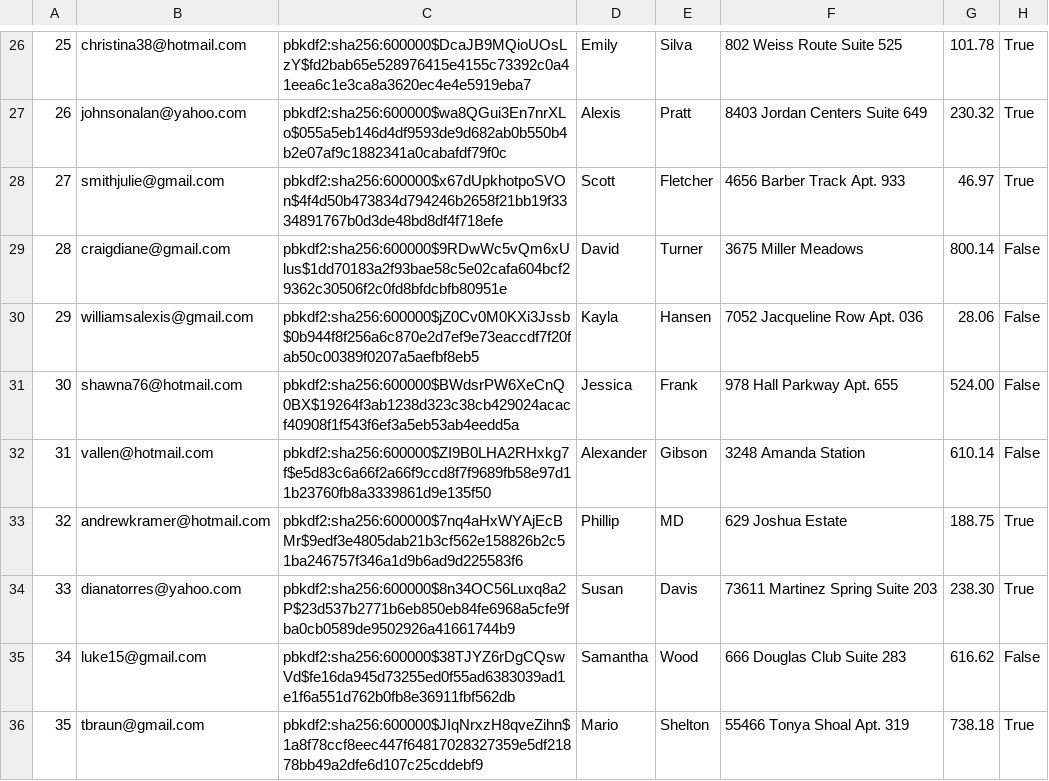
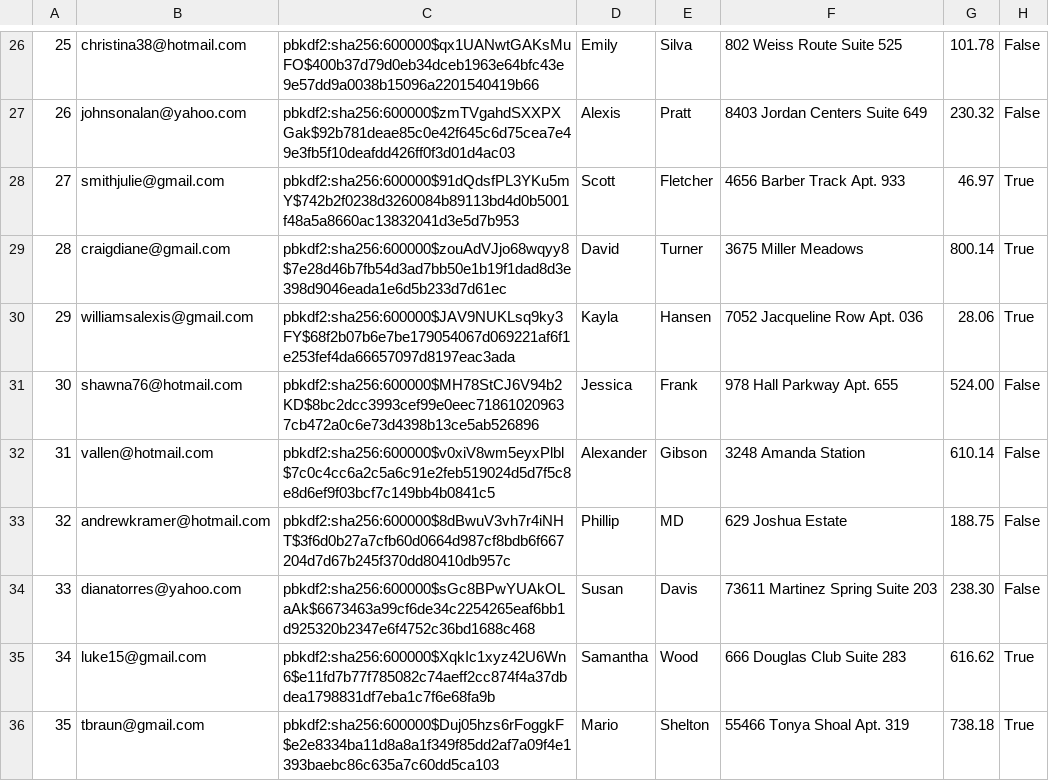
Before and after one commit to brian9chen/bear-essentials, a CSV file: db/customized/Users.csv, drawn as a sheet; only a part is shown, gaps mark what is left out; the diff covers the shown part only.

```diff
--- a/db/customized/Users.csv
+++ b/db/customized/Users.csv
@@ -26,11 +26,11 @@
-25,christina38@hotmail.com,pbkdf2:sha256:600000$DcaJB9MQioUOsLzY$fd2bab65e528976415e4155c73392c0a41eea6c1e3ca8a3620ec4e4e5919eba7,Emily,Silva,802 Weiss Route Suite 525,101.78,True
-26,johnsonalan@yahoo.com,pbkdf2:sha256:600000$wa8QGui3En7nrXLo$055a5eb146d4df9593de9d682ab0b550b4b2e07af9c1882341a0cabafdf79f0c,Alexis,Pratt,8403 Jordan Centers Suite 649,230.32,True
-27,smithjulie@gmail.com,pbkdf2:sha256:600000$x67dUpkhotpoSVOn$4f4d50b473834d794246b2658f21bb19f3334891767b0d3de48bd8df4f718efe,Scott,Fletcher,4656 Barber Track Apt. 933,46.97,True
-28,craigdiane@gmail.com,pbkdf2:sha256:600000$9RDwWc5vQm6xUlus$1dd70183a2f93bae58c5e02cafa604bcf29362c30506f2c0fd8bfdcbfb80951e,David,Turner,3675 Miller Meadows,800.14,False
-29,williamsalexis@gmail.com,pbkdf2:sha256:600000$jZ0Cv0M0KXi3Jssb$0b944f8f256a6c870e2d7ef9e73eaccdf7f20fab50c00389f0207a5aefbf8eb5,Kayla,Hansen,7052 Jacqueline Row Apt. 036,28.06,False
-30,shawna76@hotmail.com,pbkdf2:sha256:600000$BWdsrPW6XeCnQ0BX$19264f3ab1238d323c38cb429024acacf40908f1f543f6ef3a5eb53ab4eedd5a,Jessica,Frank,978 Hall Parkway Apt. 655,524.00,False
-31,vallen@hotmail.com,pbkdf2:sha256:600000$ZI9B0LHA2RHxkg7f$e5d83c6a66f2a66f9ccd8f7f9689fb58e97d11b23760fb8a3339861d9e135f50,Alexander,Gibson,3248 Amanda Station,610.14,False
-32,andrewkramer@hotmail.com,pbkdf2:sha256:600000$7nq4aHxWYAjEcBMr$9edf3e4805dab21b3cf562e158826b2c51ba246757f346a1d9b6ad9d225583f6,Phillip,MD,629 Joshua Estate,188.75,True
-33,dianatorres@yahoo.com,pbkdf2:sha256:600000$8n34OC56Luxq8a2P$23d537b2771b6eb850eb84fe6968a5cfe9fba0cb0589de9502926a41661744b9,Susan,Davis,73611 Martinez Spring Suite 203,238.30,True
-34,luke15@gmail.com,pbkdf2:sha256:600000$38TJYZ6rDgCQswVd$fe16da945d73255ed0f55ad6383039ad1e1f6a551d762b0fb8e36911fbf562db,Samantha,Wood,666 Douglas Club Suite 283,616.62,False
-35,tbraun@gmail.com,pbkdf2:sha256:600000$JIqNrxzH8qveZihn$1a8f78ccf8eec447f64817028327359e5df21878bb49a2dfe6d107c25cddebf9,Mario,Shelton,55466 Tonya Shoal Apt. 319,738.18,True
+25,christina38@hotmail.com,pbkdf2:sha256:600000$qx1UANwtGAKsMuFO$400b37d79d0eb34dceb1963e64bfc43e9e57dd9a0038b15096a2201540419b66,Emily,Silva,802 Weiss Route Suite 525,101.78,False
+26,johnsonalan@yahoo.com,pbkdf2:sha256:600000$zmTVgahdSXXPXGak$92b781deae85c0e42f645c6d75cea7e49e3fb5f10deafdd426ff0f3d01d4ac03,Alexis,Pratt,8403 Jordan Centers Suite 649,230.32,False
+27,smithjulie@gmail.com,pbkdf2:sha256:600000$91dQdsfPL3YKu5mY$742b2f0238d3260084b89113bd4d0b5001f48a5a8660ac13832041d3e5d7b953,Scott,Fletcher,4656 Barber Track Apt. 933,46.97,True
+28,craigdiane@gmail.com,pbkdf2:sha256:600000$zouAdVJjo68wqyy8$7e28d46b7fb54d3ad7bb50e1b19f1dad8d3e398d9046eada1e6d5b233d7d61ec,David,Turner,3675 Miller Meadows,800.14,True
+29,williamsalexis@gmail.com,pbkdf2:sha256:600000$JAV9NUKLsq9ky3FY$68f2b07b6e7be179054067d069221af6f1e253fef4da66657097d8197eac3ada,Kayla,Hansen,7052 Jacqueline Row Apt. 036,28.06,True
+30,shawna76@hotmail.com,pbkdf2:sha256:600000$MH78StCJ6V94b2KD$8bc2dcc3993cef99e0eec718610209637cb472a0c6e73d4398b13ce5ab526896,Jessica,Frank,978 Hall Parkway Apt. 655,524.00,False
+31,vallen@hotmail.com,pbkdf2:sha256:600000$v0xiV8wm5eyxPlbl$7c0c4cc6a2c5a6c91e2feb519024d5d7f5c8e8d6ef9f03bcf7c149bb4b0841c5,Alexander,Gibson,3248 Amanda Station,610.14,False
+32,andrewkramer@hotmail.com,pbkdf2:sha256:600000$8dBwuV3vh7r4iNHT$3f6d0b27a7cfb60d0664d987cf8bdb6f667204d7d67b245f370dd80410db957c,Phillip,MD,629 Joshua Estate,188.75,False
+33,dianatorres@yahoo.com,pbkdf2:sha256:600000$sGc8BPwYUAkOLaAk$6673463a99cf6de34c2254265eaf6bb1d925320b2347e6f4752c36bd1688c468,Susan,Davis,73611 Martinez Spring Suite 203,238.30,False
+34,luke15@gmail.com,pbkdf2:sha256:600000$XqkIc1xyz42U6Wn6$e11fd7b77f785082c74aeff2cc874f4a37dbdea1798831df7eba1c7f6e68fa9b,Samantha,Wood,666 Douglas Club Suite 283,616.62,True
+35,tbraun@gmail.com,pbkdf2:sha256:600000$Duj05hzs6rFoggkF$e2e8334ba11d8a8a1f349f85dd2af7a09f4e1393baebc86c635a7c60dd5ca103,Mario,Shelton,55466 Tonya Shoal Apt. 319,738.18,True
```
Also changed, not shown: 133 edited cells elsewhere in this file, Inventory.csv, 2 other files.
